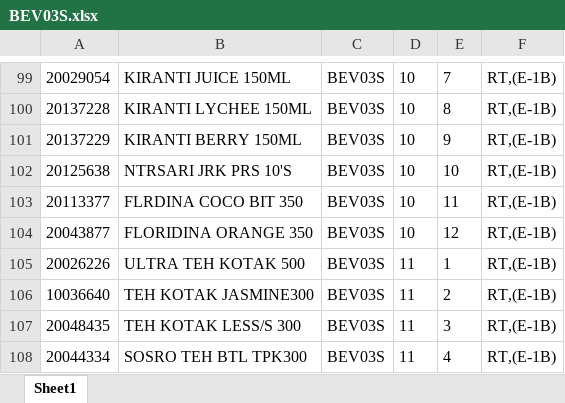
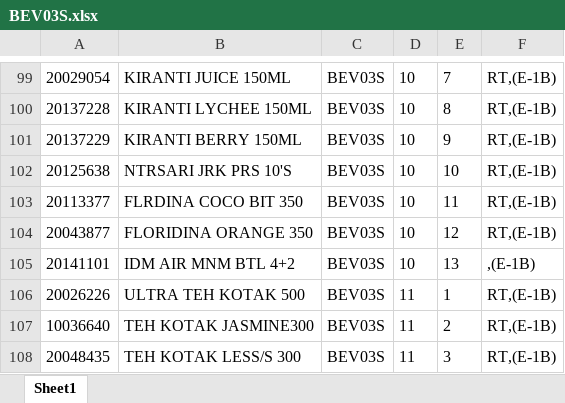
Before and after one commit to idmhelpbot/Listing, an Excel workbook: BEV03S.xlsx, sheet Sheet1, drawn as a sheet; only a part is shown, gaps mark what is left out; the shorter side is filled out with more unchanged rows; values as stored, in another font and other column widths than the file's, no borders; the diff names each change by its address in the sheet, - before the commit and + after, or states it on an @@ line.

```diff
--- a/BEV03S.xlsx (sheet Sheet1)
+++ b/BEV03S.xlsx (sheet Sheet1)
+row 105: 20141101 | IDM AIR MNM BTL 4+2 | BEV03S | 10 | 13 | ,(E-1B)
```
Also changed, not shown: CLB07N.xlsx, DND05S.xlsx, 28 other files.
